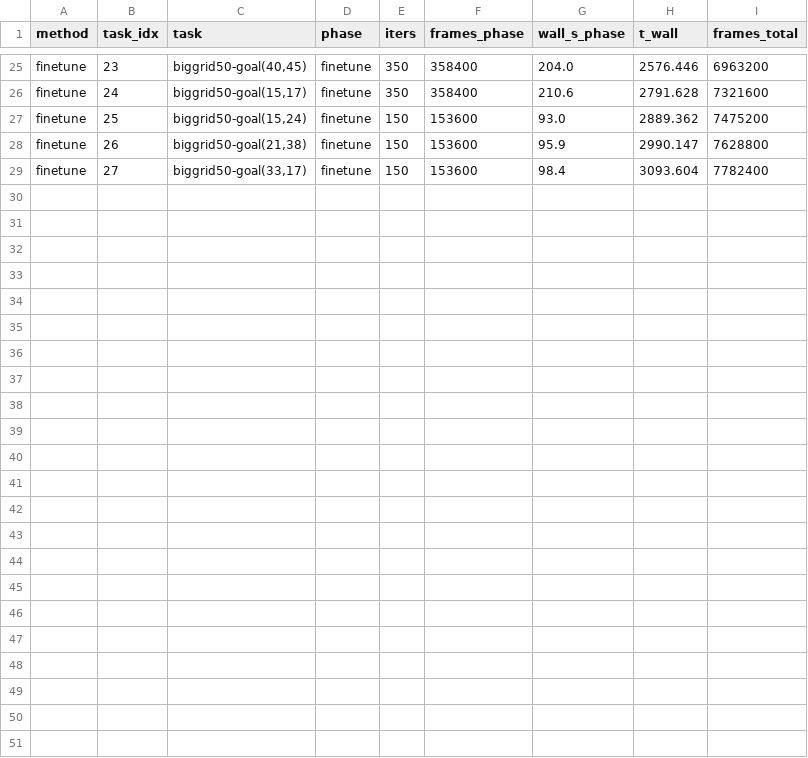
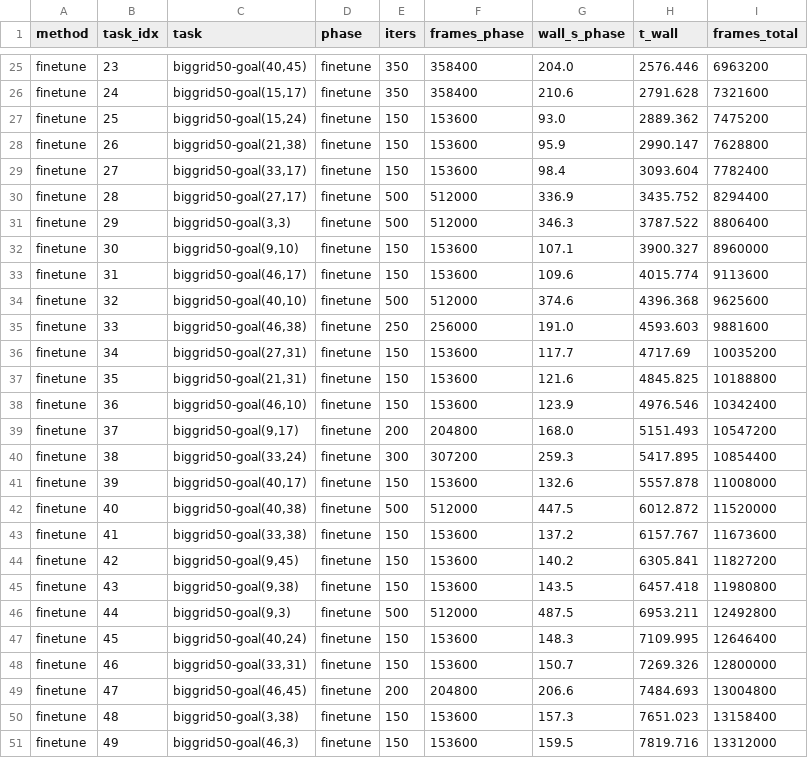
Before and after one commit to ProtikNag/CRL-Minimax, a CSV file: reports/gridworld_sharedhead/biggrid50_cbp_seed2/phases.csv, drawn as a sheet; only a part is shown, gaps mark what is left out.

```diff
--- a/reports/gridworld_sharedhead/biggrid50_cbp_seed2/phases.csv
+++ b/reports/gridworld_sharedhead/biggrid50_cbp_seed2/phases.csv
@@ -29 +29,23 @@ finetune,26,"biggrid50-goal(21,38)",finetune,150,153600,95.9,2990.147,7628800
 finetune,27,"biggrid50-goal(33,17)",finetune,150,153600,98.4,3093.604,7782400
+finetune,28,"biggrid50-goal(27,17)",finetune,500,512000,336.9,3435.752,8294400
+finetune,29,"biggrid50-goal(3,3)",finetune,500,512000,346.3,3787.522,8806400
+finetune,30,"biggrid50-goal(9,10)",finetune,150,153600,107.1,3900.327,8960000
+finetune,31,"biggrid50-goal(46,17)",finetune,150,153600,109.6,4015.774,9113600
+finetune,32,"biggrid50-goal(40,10)",finetune,500,512000,374.6,4396.368,9625600
+finetune,33,"biggrid50-goal(46,38)",finetune,250,256000,191.0,4593.603,9881600
+finetune,34,"biggrid50-goal(27,31)",finetune,150,153600,117.7,4717.69,10035200
+finetune,35,"biggrid50-goal(21,31)",finetune,150,153600,121.6,4845.825,10188800
+finetune,36,"biggrid50-goal(46,10)",finetune,150,153600,123.9,4976.546,10342400
+finetune,37,"biggrid50-goal(9,17)",finetune,200,204800,168.0,5151.493,10547200
+finetune,38,"biggrid50-goal(33,24)",finetune,300,307200,259.3,5417.895,10854400
+finetune,39,"biggrid50-goal(40,17)",finetune,150,153600,132.6,5557.878,11008000
+finetune,40,"biggrid50-goal(40,38)",finetune,500,512000,447.5,6012.872,11520000
+finetune,41,"biggrid50-goal(33,38)",finetune,150,153600,137.2,6157.767,11673600
+finetune,42,"biggrid50-goal(9,45)",finetune,150,153600,140.2,6305.841,11827200
+finetune,43,"biggrid50-goal(9,38)",finetune,150,153600,143.5,6457.418,11980800
+finetune,44,"biggrid50-goal(9,3)",finetune,500,512000,487.5,6953.211,12492800
+finetune,45,"biggrid50-goal(40,24)",finetune,150,153600,148.3,7109.995,12646400
+finetune,46,"biggrid50-goal(33,31)",finetune,150,153600,150.7,7269.326,12800000
+finetune,47,"biggrid50-goal(46,45)",finetune,200,204800,206.6,7484.693,13004800
+finetune,48,"biggrid50-goal(3,38)",finetune,150,153600,157.3,7651.023,13158400
+finetune,49,"biggrid50-goal(46,3)",finetune,150,153600,159.5,7819.716,13312000
```
Also changed, not shown: reports/gridworld_sharedhead/biggrid50_cbp_seed1/phases.csv, reports/gridworld_sharedhead/biggrid50_crelu_seed1/phases.csv, 26 other files.
